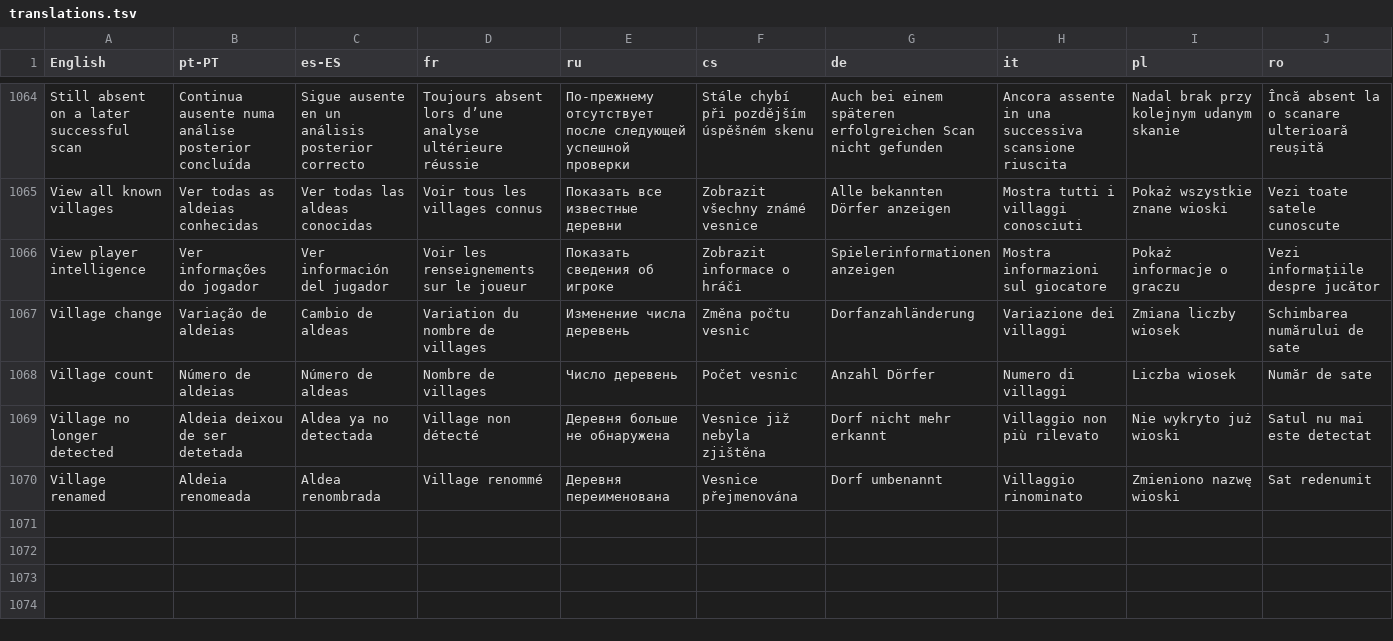
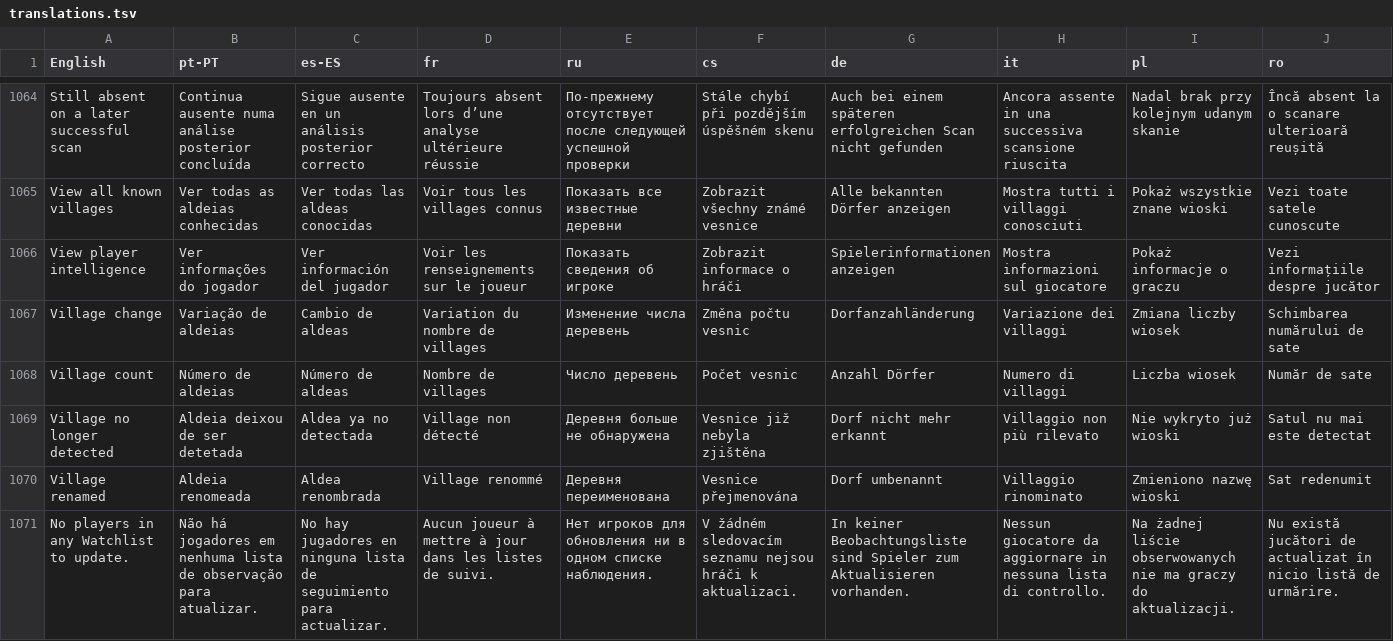
Before and after one commit to hnetoservices-wq/APES-QOL-V2.0, a TSV file: tools/translations.tsv, drawn as a sheet; only a part is shown, gaps mark what is left out.

Commit message:
Translate empty all-tabs Watchlist feedback in all APES languages

```diff
--- a/tools/translations.tsv
+++ b/tools/translations.tsv
@@ -1070 +1070,2 @@ Village no longer detected	Aldeia deixou de ser detetada	Aldea ya no detectada	V
 Village renamed	Aldeia renomeada	Aldea renombrada	Village renommé	Деревня переименована	Vesnice přejmenována	Dorf umbenannt	Villaggio rinominato	Zmieniono nazwę wioski	Sat redenumit
+No players in any Watchlist to update.	Não há jogadores em nenhuma lista de observação para atualizar.	No hay jugadores en ninguna lista de seguimiento para actualizar.	Aucun joueur à mettre à jour dans les listes de suivi.	Нет игроков для обновления ни в одном списке наблюдения.	V žádném sledovacím seznamu nejsou hráči k aktualizaci.	In keiner Beobachtungsliste sind Spieler zum Aktualisieren vorhanden.	Nessun giocatore da aggiornare in nessuna lista di controllo.	Na żadnej liście obserwowanych nie ma graczy do aktualizacji.	Nu există jucători de actualizat în nicio listă de urmărire.
```
